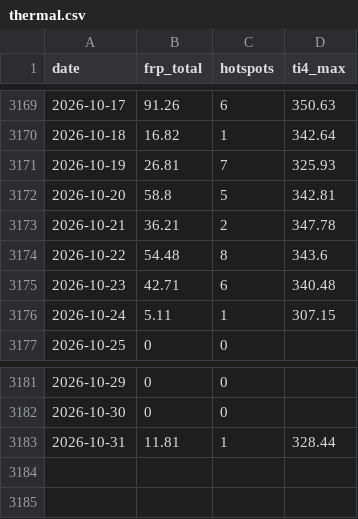
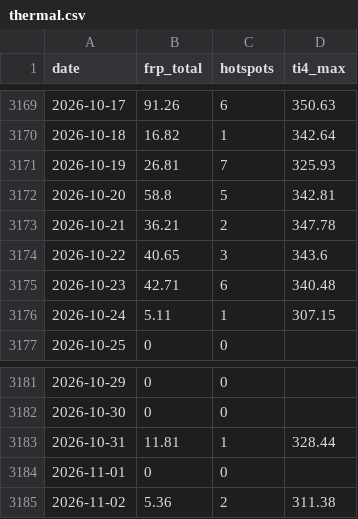
Before and after one commit to heretic999/monitor, a CSV file: data/thermal.csv, drawn as a sheet; only a part is shown, gaps mark what is left out.

```diff
--- a/data/thermal.csv
+++ b/data/thermal.csv
@@ -3173,3 +3173,3 @@ date,frp_total,hotspots,ti4_max
 2026-10-21,36.21,2,347.78
-2026-10-22,54.48,8,343.6
+2026-10-22,40.65,3,343.6
 2026-10-23,42.71,6,340.48
@@ -3183 +3183,3 @@ date,frp_total,hotspots,ti4_max
 2026-10-31,11.81,1,328.44
+2026-11-01,0,0,
+2026-11-02,5.36,2,311.38
```
Also changed, not shown: 2 other files.
